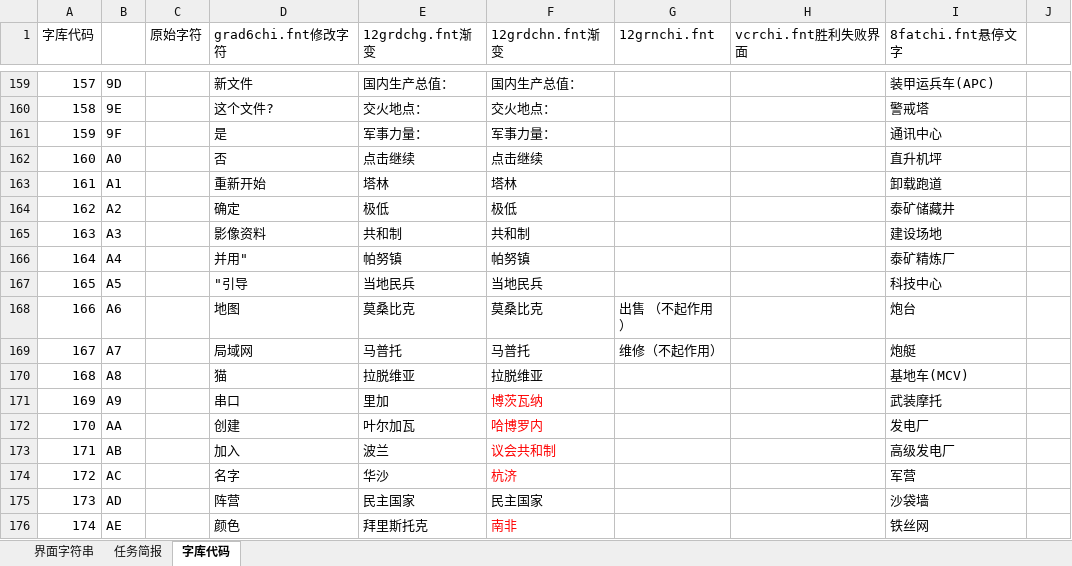
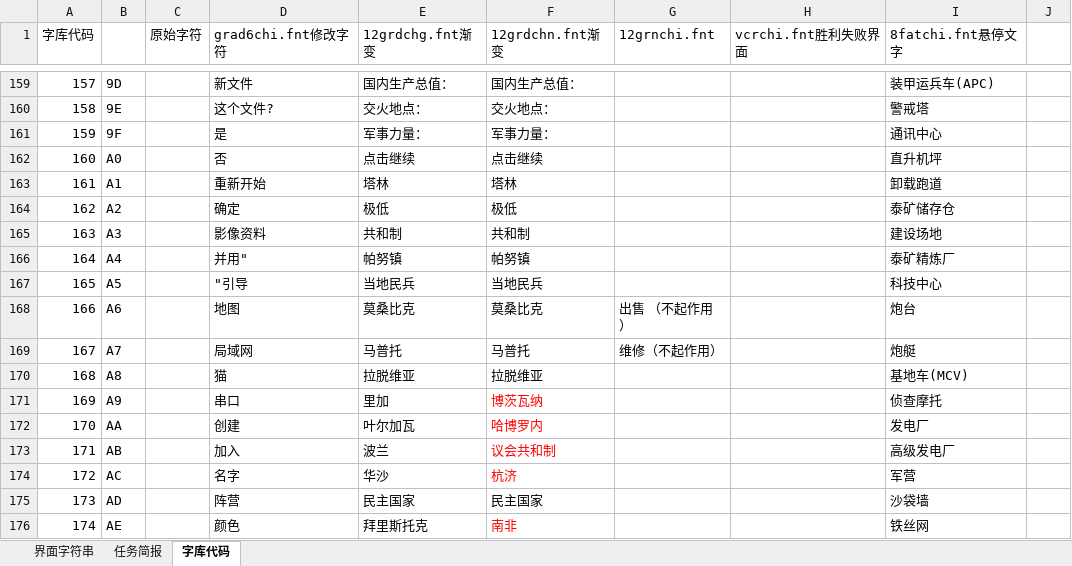
Before and after one commit to yjfyy/cc, an Excel workbook: ccchi/cnc1字符串表.xlsx, sheet 字库代码, drawn as a sheet; only a part is shown, gaps mark what is left out; values as stored, in another font and other column widths than the file's, no borders; charts and pictures not drawn; the diff names each change by its address in the sheet, - before the commit and + after, or states it on an @@ line.

```diff
--- a/ccchi/cnc1字符串表.xlsx (sheet 字库代码)
+++ b/ccchi/cnc1字符串表.xlsx (sheet 字库代码)
-I164 (8fatchi.fnt悬停文字): 泰矿储藏井
+I164 (8fatchi.fnt悬停文字): 泰矿储存仓
-I171 (8fatchi.fnt悬停文字): 武装摩托
+I171 (8fatchi.fnt悬停文字): 侦查摩托
```
Also changed, not shown: sheet 界面字符串, 12 other files.
